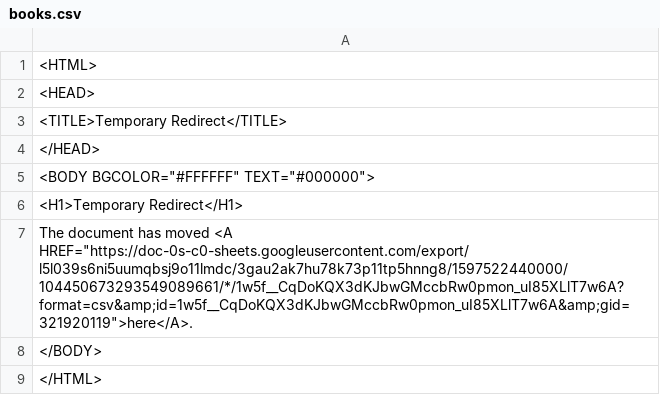
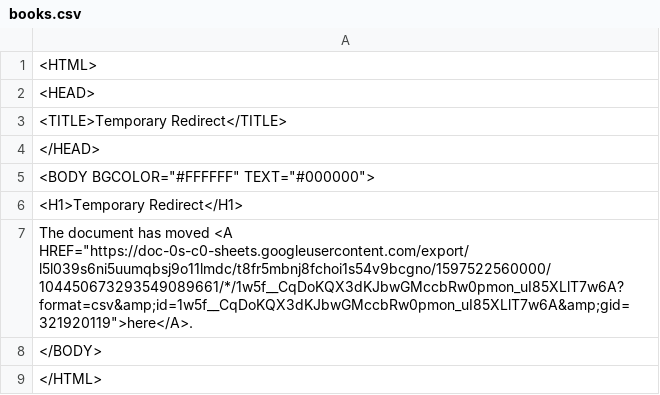
Before and after one commit to ismism/doingbooks, a CSV file: _data/books.csv, drawn as a sheet.

Commit message:
Update books

```diff
--- a/_data/books.csv
+++ b/_data/books.csv
@@ -6,3 +6,3 @@
 <H1>Temporary Redirect</H1>
-The document has moved <A HREF="https://doc-0s-c0-sheets.googleusercontent.com/export/l5l039s6ni5uumqbsj9o11lmdc/3gau2ak7hu78k73p11tp5hnng8/1597522440000/104450673293549089661/*/1w5f__CqDoKQX3dKJbwGMccbRw0pmon_uI85XLlT7w6A?format=csv&amp;id=1w5f__CqDoKQX3dKJbwGMccbRw0pmon_uI85XLlT7w6A&amp;gid=321920119">here</A>.
+The document has moved <A HREF="https://doc-0s-c0-sheets.googleusercontent.com/export/l5l039s6ni5uumqbsj9o11lmdc/t8fr5mbnj8fchoi1s54v9bcgno/1597522560000/104450673293549089661/*/1w5f__CqDoKQX3dKJbwGMccbRw0pmon_uI85XLlT7w6A?format=csv&amp;id=1w5f__CqDoKQX3dKJbwGMccbRw0pmon_uI85XLlT7w6A&amp;gid=321920119">here</A>.
 </BODY>
```
